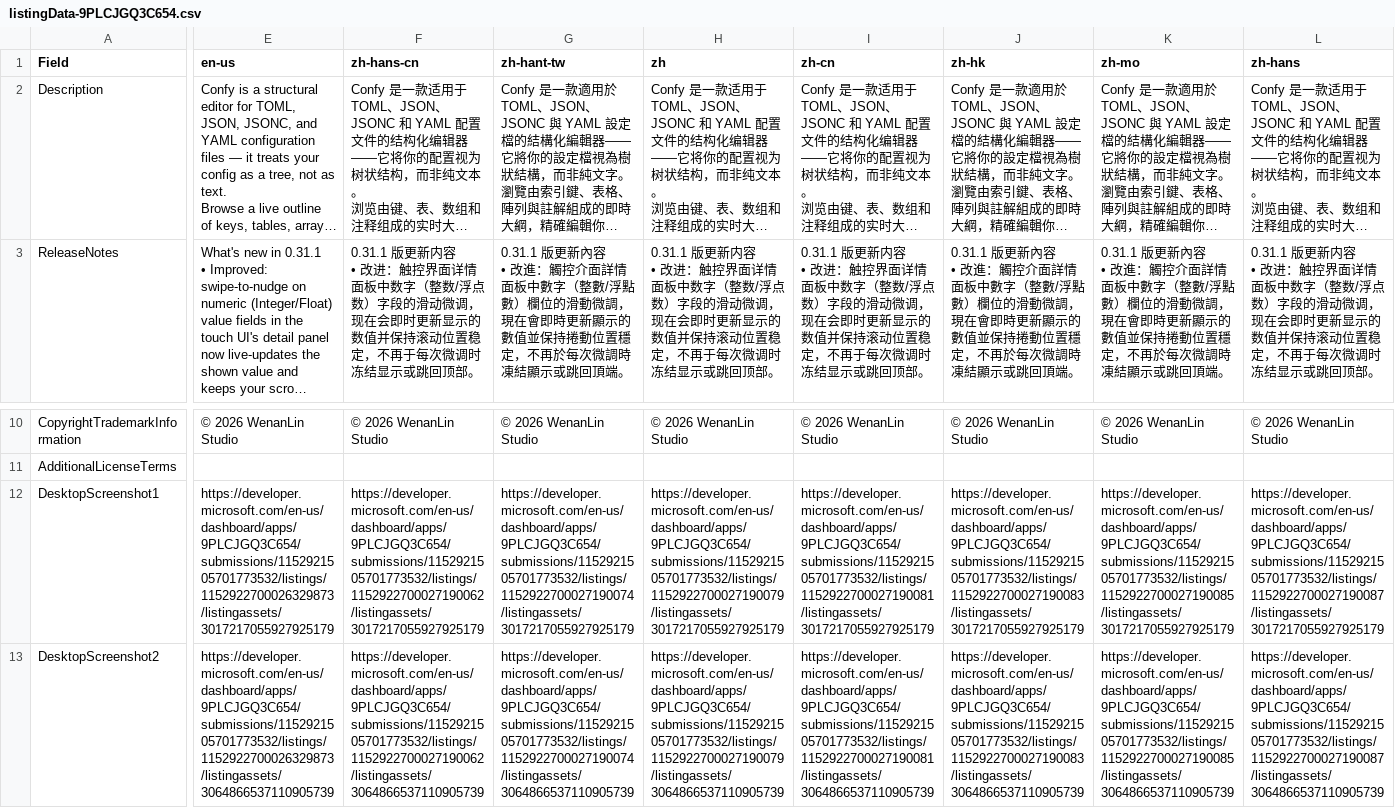
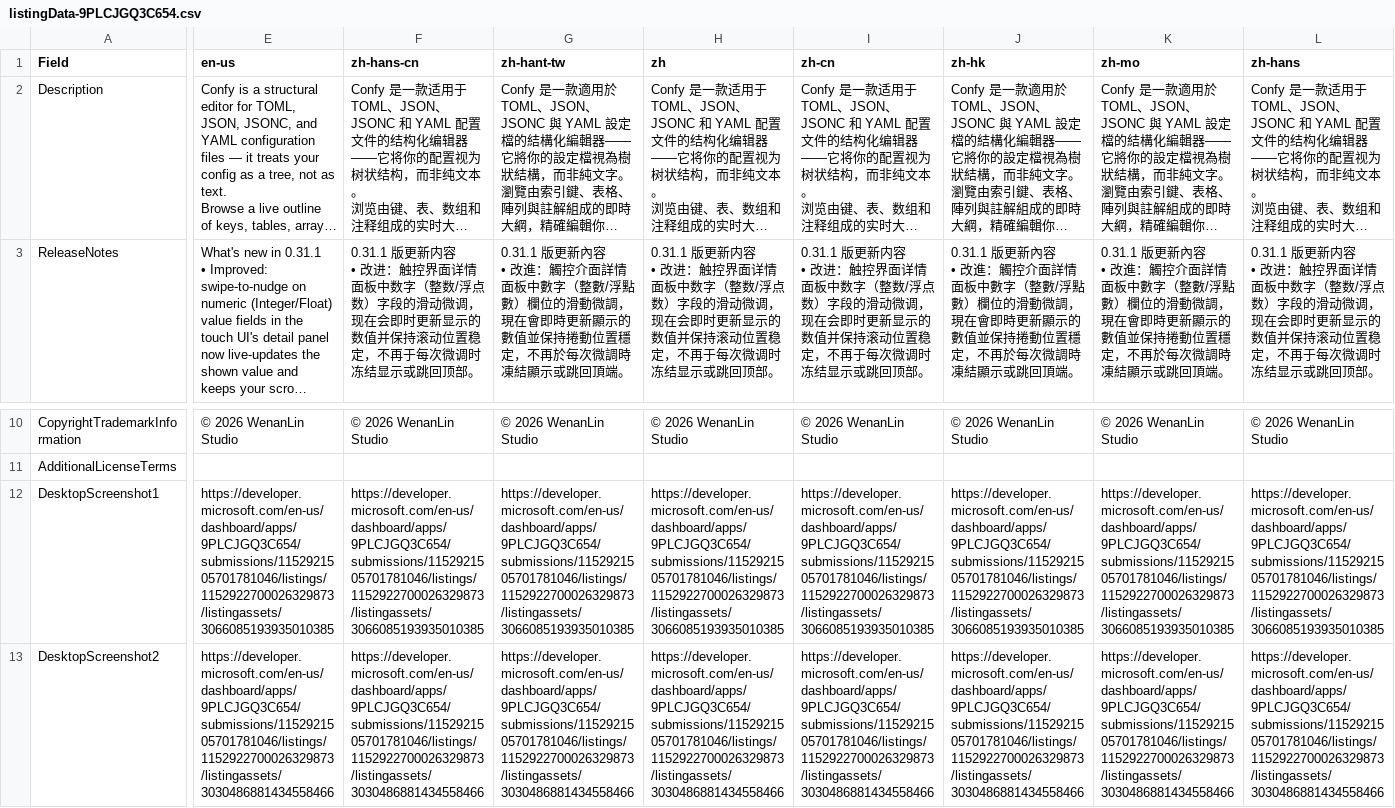
Before and after one commit to superyngo/confy, a CSV file: crates/confy-tauri/msix/listings/listingData-9PLCJGQ3C654.csv, drawn as a sheet; only a part is shown, gaps mark what is left out; long unchanged cells end in …; the diff covers the shown part only; the diff names each change by its address in the sheet, - before the commit and + after, or states it on an @@ line.

```diff
--- a/crates/confy-tauri/msix/listings/listingData-9PLCJGQ3C654.csv
+++ b/crates/confy-tauri/msix/listings/listingData-9PLCJGQ3C654.csv
-E12 (en-us): https://developer.microsoft.com/en-us/dashboard/apps/9PLCJGQ3C654/submissions/1152921505701773532/listings/1152922700026329873/listingassets/3017217055927925179
+E12 (en-us): https://developer.microsoft.com/en-us/dashboard/apps/9PLCJGQ3C654/submissions/1152921505701781046/listings/1152922700026329873/listingassets/3066085193935010385
-F12 (zh-hans-cn): https://developer.microsoft.com/en-us/dashboard/apps/9PLCJGQ3C654/submissions/1152921505701773532/listings/1152922700027190062/listingassets/3017217055927925179
+F12 (zh-hans-cn): https://developer.microsoft.com/en-us/dashboard/apps/9PLCJGQ3C654/submissions/1152921505701781046/listings/1152922700026329873/listingassets/3066085193935010385
-G12 (zh-hant-tw): https://developer.microsoft.com/en-us/dashboard/apps/9PLCJGQ3C654/submissions/1152921505701773532/listings/1152922700027190074/listingassets/3017217055927925179
+G12 (zh-hant-tw): https://developer.microsoft.com/en-us/dashboard/apps/9PLCJGQ3C654/submissions/1152921505701781046/listings/1152922700026329873/listingassets/3066085193935010385
-H12 (zh): https://developer.microsoft.com/en-us/dashboard/apps/9PLCJGQ3C654/submissions/1152921505701773532/listings/1152922700027190079/listingassets/3017217055927925179
+H12 (zh): https://developer.microsoft.com/en-us/dashboard/apps/9PLCJGQ3C654/submissions/1152921505701781046/listings/1152922700026329873/listingassets/3066085193935010385
-I12 (zh-cn): https://developer.microsoft.com/en-us/dashboard/apps/9PLCJGQ3C654/submissions/1152921505701773532/listings/1152922700027190081/listingassets/3017217055927925179
+I12 (zh-cn): https://developer.microsoft.com/en-us/dashboard/apps/9PLCJGQ3C654/submissions/1152921505701781046/listings/1152922700026329873/listingassets/3066085193935010385
-J12 (zh-hk): https://developer.microsoft.com/en-us/dashboard/apps/9PLCJGQ3C654/submissions/1152921505701773532/listings/1152922700027190083/listingassets/3017217055927925179
+J12 (zh-hk): https://developer.microsoft.com/en-us/dashboard/apps/9PLCJGQ3C654/submissions/1152921505701781046/listings/1152922700026329873/listingassets/3066085193935010385
-K12 (zh-mo): https://developer.microsoft.com/en-us/dashboard/apps/9PLCJGQ3C654/submissions/1152921505701773532/listings/1152922700027190085/listingassets/3017217055927925179
+K12 (zh-mo): https://developer.microsoft.com/en-us/dashboard/apps/9PLCJGQ3C654/submissions/1152921505701781046/listings/1152922700026329873/listingassets/3066085193935010385
-L12 (zh-hans): https://developer.microsoft.com/en-us/dashboard/apps/9PLCJGQ3C654/submissions/1152921505701773532/listings/1152922700027190087/listingassets/3017217055927925179
+L12 (zh-hans): https://developer.microsoft.com/en-us/dashboard/apps/9PLCJGQ3C654/submissions/1152921505701781046/listings/1152922700026329873/listingassets/3066085193935010385
-E13 (en-us): https://developer.microsoft.com/en-us/dashboard/apps/9PLCJGQ3C654/submissions/1152921505701773532/listings/1152922700026329873/listingassets/3064866537110905739
+E13 (en-us): https://developer.microsoft.com/en-us/dashboard/apps/9PLCJGQ3C654/submissions/1152921505701781046/listings/1152922700026329873/listingassets/3030486881434558466
-F13 (zh-hans-cn): https://developer.microsoft.com/en-us/dashboard/apps/9PLCJGQ3C654/submissions/1152921505701773532/listings/1152922700027190062/listingassets/3064866537110905739
+F13 (zh-hans-cn): https://developer.microsoft.com/en-us/dashboard/apps/9PLCJGQ3C654/submissions/1152921505701781046/listings/1152922700026329873/listingassets/3030486881434558466
-G13 (zh-hant-tw): https://developer.microsoft.com/en-us/dashboard/apps/9PLCJGQ3C654/submissions/1152921505701773532/listings/1152922700027190074/listingassets/3064866537110905739
+G13 (zh-hant-tw): https://developer.microsoft.com/en-us/dashboard/apps/9PLCJGQ3C654/submissions/1152921505701781046/listings/1152922700026329873/listingassets/3030486881434558466
-H13 (zh): https://developer.microsoft.com/en-us/dashboard/apps/9PLCJGQ3C654/submissions/1152921505701773532/listings/1152922700027190079/listingassets/3064866537110905739
+H13 (zh): https://developer.microsoft.com/en-us/dashboard/apps/9PLCJGQ3C654/submissions/1152921505701781046/listings/1152922700026329873/listingassets/3030486881434558466
-I13 (zh-cn): https://developer.microsoft.com/en-us/dashboard/apps/9PLCJGQ3C654/submissions/1152921505701773532/listings/1152922700027190081/listingassets/3064866537110905739
+I13 (zh-cn): https://developer.microsoft.com/en-us/dashboard/apps/9PLCJGQ3C654/submissions/1152921505701781046/listings/1152922700026329873/listingassets/3030486881434558466
-J13 (zh-hk): https://developer.microsoft.com/en-us/dashboard/apps/9PLCJGQ3C654/submissions/1152921505701773532/listings/1152922700027190083/listingassets/3064866537110905739
+J13 (zh-hk): https://developer.microsoft.com/en-us/dashboard/apps/9PLCJGQ3C654/submissions/1152921505701781046/listings/1152922700026329873/listingassets/3030486881434558466
-K13 (zh-mo): https://developer.microsoft.com/en-us/dashboard/apps/9PLCJGQ3C654/submissions/1152921505701773532/listings/1152922700027190085/listingassets/3064866537110905739
+K13 (zh-mo): https://developer.microsoft.com/en-us/dashboard/apps/9PLCJGQ3C654/submissions/1152921505701781046/listings/1152922700026329873/listingassets/3030486881434558466
-L13 (zh-hans): https://developer.microsoft.com/en-us/dashboard/apps/9PLCJGQ3C654/submissions/1152921505701773532/listings/1152922700027190087/listingassets/3064866537110905739
+L13 (zh-hans): https://developer.microsoft.com/en-us/dashboard/apps/9PLCJGQ3C654/submissions/1152921505701781046/listings/1152922700026329873/listingassets/3030486881434558466
```
Also changed, not shown: 91 edited cells elsewhere in this file.
